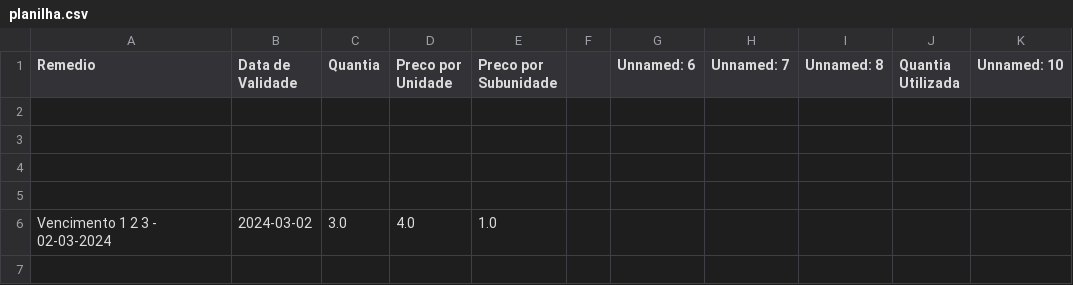
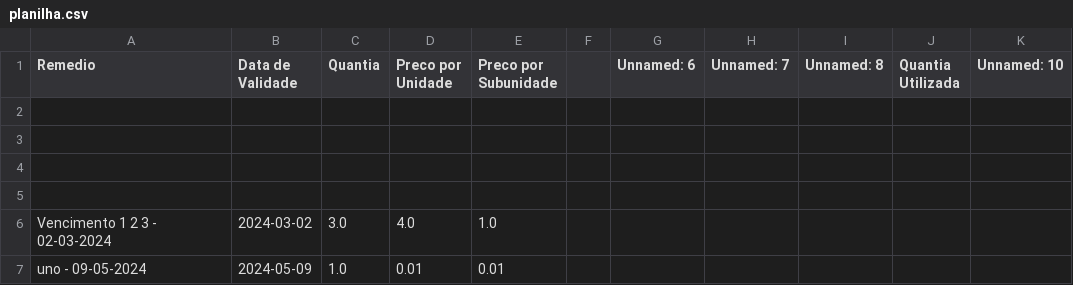
Before and after one commit to UtopiaJBG/erikatestes, a CSV file: Erika/planilha.csv, drawn as a sheet; the diff names each change by its address in the sheet, - before the commit and + after, or states it on an @@ line.

```diff
--- a/Erika/planilha.csv
+++ b/Erika/planilha.csv
+row 7: uno - 09-05-2024 | 2024-05-09 | 1.0 | 0.01 | 0.01
```
Also changed, not shown: 1 other file.
